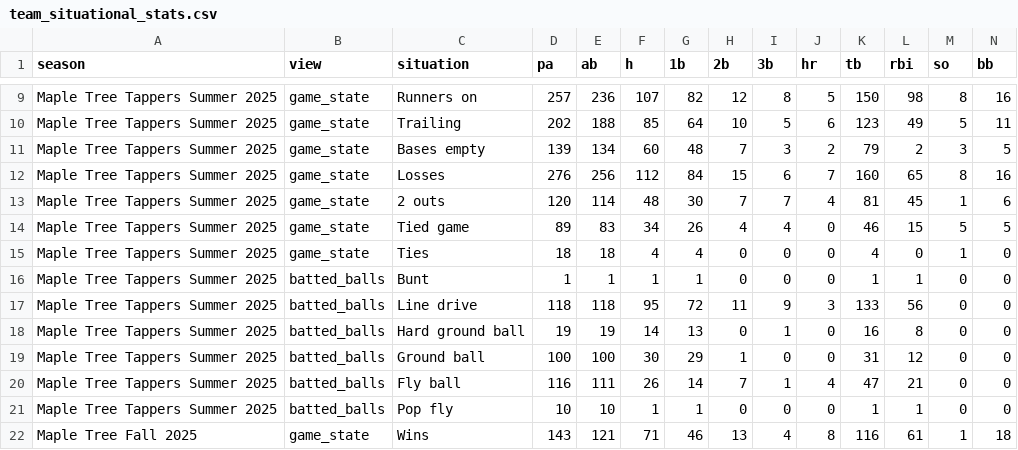
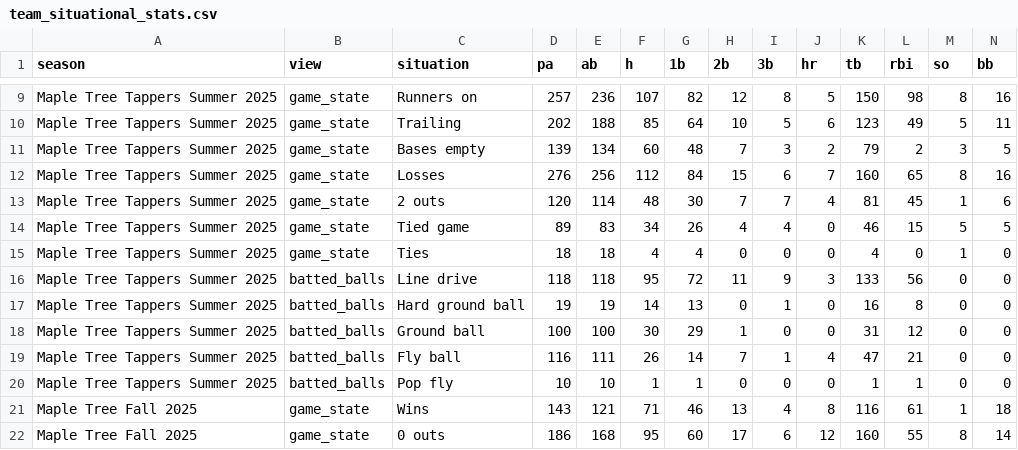
Before and after one commit to tatkins11/maple-tree-dashboard, a CSV file: data/processed/team_situational_stats.csv, drawn as a sheet; only a part is shown, gaps mark what is left out; the shorter side is filled out with more unchanged rows; rows hold the shown columns only; the diff names each change by its address in the sheet, - before the commit and + after, or states it on an @@ line.

```diff
--- a/data/processed/team_situational_stats.csv
+++ b/data/processed/team_situational_stats.csv
-row 16: Maple Tree Tappers Summer 2025 | batted_balls | Bunt | 1 | 1 | 1 | 1 | 0 | 0 | 0 | 1 | 1 | 0 | 0
```
